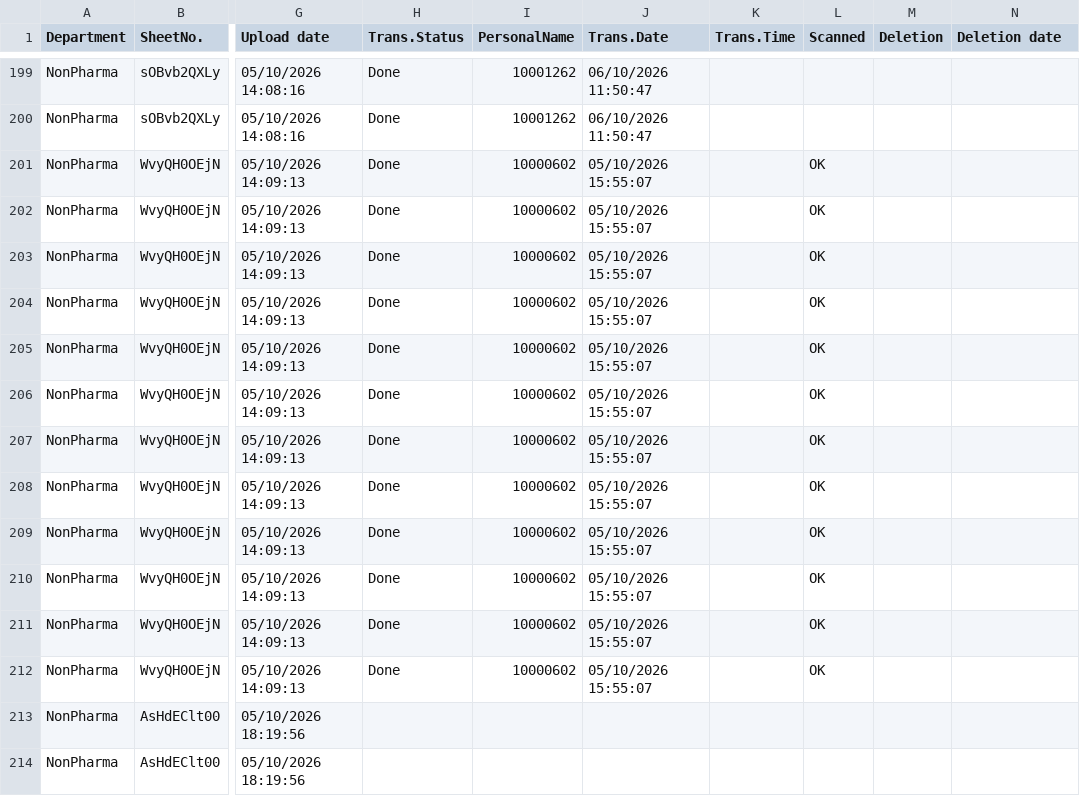
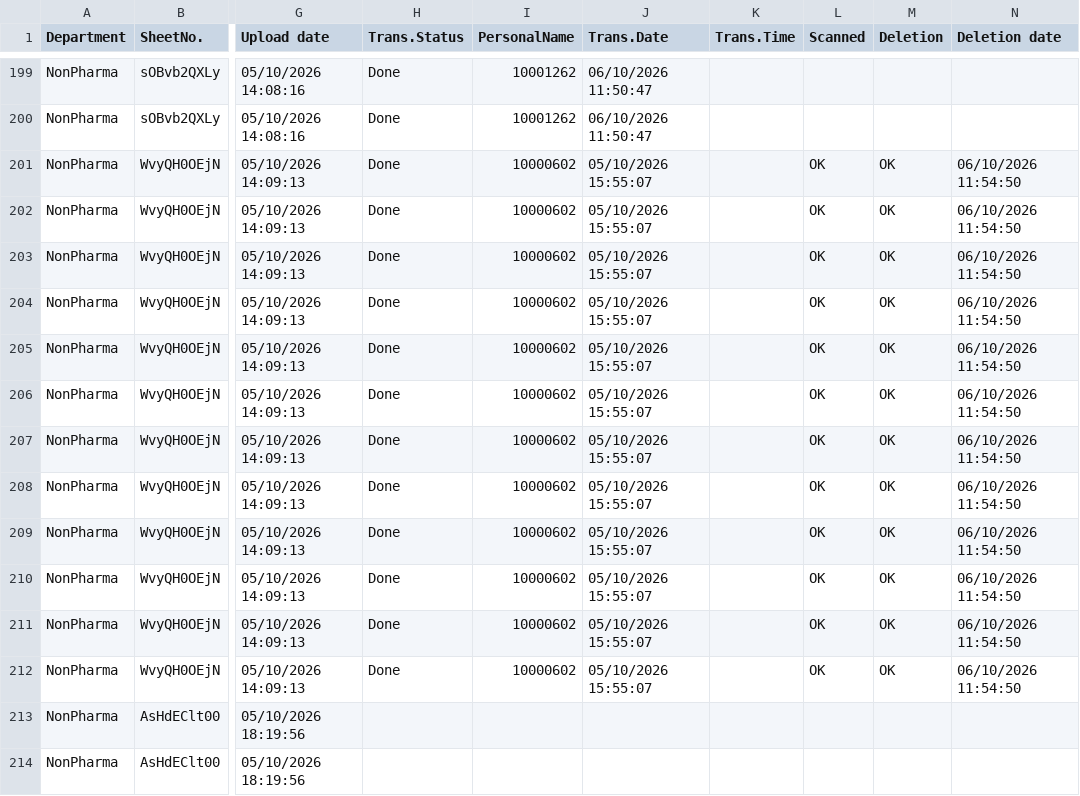
Before and after one commit to sysorapro/warehouse-scanner-Data, a CSV file: FileUploade.csv, drawn as a sheet; only a part is shown, gaps mark what is left out; the diff names each change by its address in the sheet, - before the commit and + after, or states it on an @@ line.

Commit message:
Mark Deletion OK for SheetNo. WvyQH0OEjN

```diff
--- a/FileUploade.csv
+++ b/FileUploade.csv
-M201:M212 (Deletion): (empty)
+M201:M212 (Deletion): OK
-N201:N212 (Deletion date): (empty)
+N201:N212 (Deletion date): 06/10/2026 11:54:50
```
